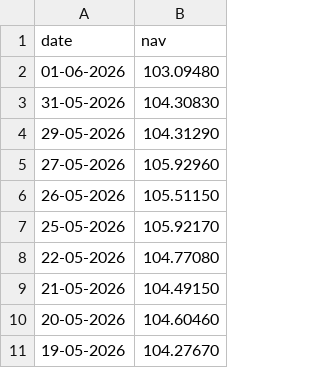
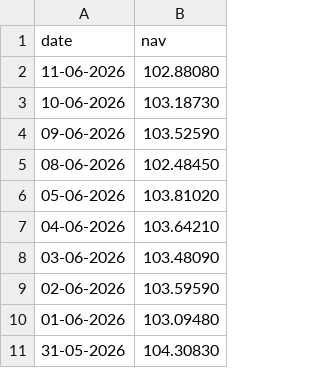
Before and after one commit to Lakshya-030/bluestone-mf-capstone, a CSV file: Data/Raw/Nav_120503.csv, drawn as a sheet; only a part is shown; the shorter side is filled out with more unchanged rows; the diff names each change by its address in the sheet, - before the commit and + after, or states it on an @@ line.

```diff
--- a/Data/Raw/Nav_120503.csv
+++ b/Data/Raw/Nav_120503.csv
+row 2: 11-06-2026 | 102.88080
+row 3: 10-06-2026 | 103.18730
+row 4: 09-06-2026 | 103.52590
+row 5: 08-06-2026 | 102.48450
+row 6: 05-06-2026 | 103.81020
+row 7: 04-06-2026 | 103.64210
+row 8: 03-06-2026 | 103.48090
+row 9: 02-06-2026 | 103.59590
```
Also changed, not shown: Data/Raw/Nav_118632.csv, Data/Raw/Nav_119092.csv, 16 other files.
